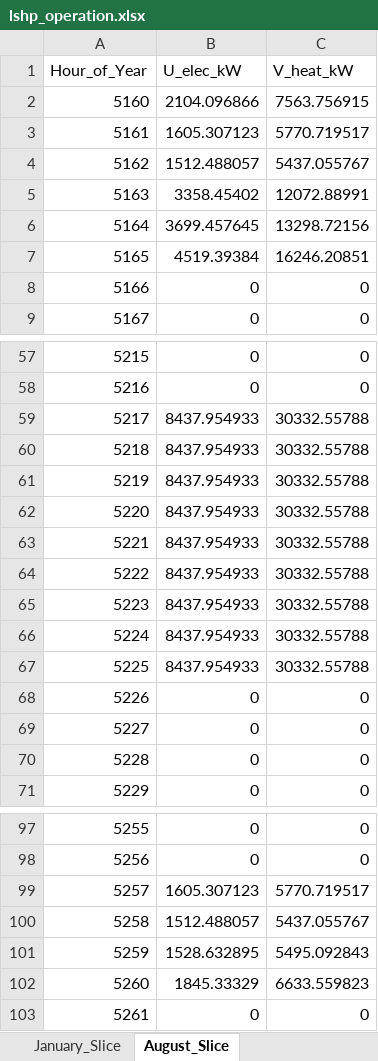
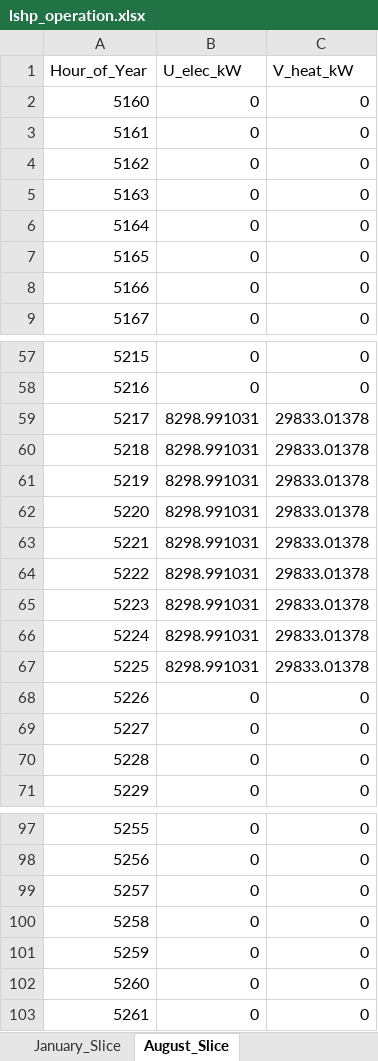
Before and after one commit to kfourlaris/MSc-thesis---Konstantinos-Fourlaris-, an Excel workbook: first_stage_optimization/lshp_operation.xlsx, sheet August_Slice, drawn as a sheet; only a part is shown, gaps mark what is left out; values as stored, in another font and other column widths than the file's, no borders; the diff covers the shown part only; the diff names each change by its address in the sheet, - before the commit and + after, or states it on an @@ line.

```diff
--- a/first_stage_optimization/lshp_operation.xlsx (sheet August_Slice)
+++ b/first_stage_optimization/lshp_operation.xlsx (sheet August_Slice)
-B2 (U_elec_kW): 2104.096866
+B2 (U_elec_kW): 0
-C2 (V_heat_kW): 7563.756915
+C2 (V_heat_kW): 0
-B3 (U_elec_kW): 1605.307123
+B3 (U_elec_kW): 0
-C3 (V_heat_kW): 5770.719517
+C3 (V_heat_kW): 0
-B4 (U_elec_kW): 1512.488057
+B4 (U_elec_kW): 0
-C4 (V_heat_kW): 5437.055767
+C4 (V_heat_kW): 0
-B5 (U_elec_kW): 3358.45402
+B5 (U_elec_kW): 0
-C5 (V_heat_kW): 12072.88991
+C5 (V_heat_kW): 0
-B6 (U_elec_kW): 3699.457645
+B6 (U_elec_kW): 0
-C6 (V_heat_kW): 13298.72156
+C6 (V_heat_kW): 0
-B7 (U_elec_kW): 4519.39384
+B7 (U_elec_kW): 0
-C7 (V_heat_kW): 16246.20851
+C7 (V_heat_kW): 0
-B59:B67 (U_elec_kW): 8437.954933
+B59:B67 (U_elec_kW): 8298.991031
-C59:C67 (V_heat_kW): 30332.55788
+C59:C67 (V_heat_kW): 29833.01378
-B99 (U_elec_kW): 1605.307123
+B99 (U_elec_kW): 0
-C99 (V_heat_kW): 5770.719517
+C99 (V_heat_kW): 0
-B100 (U_elec_kW): 1512.488057
+B100 (U_elec_kW): 0
-C100 (V_heat_kW): 5437.055767
+C100 (V_heat_kW): 0
-B101 (U_elec_kW): 1528.632895
+B101 (U_elec_kW): 0
-C101 (V_heat_kW): 5495.092843
+C101 (V_heat_kW): 0
-B102 (U_elec_kW): 1845.33329
+B102 (U_elec_kW): 0
-C102 (V_heat_kW): 6633.559823
+C102 (V_heat_kW): 0
```
Also changed, not shown: 142 edited cells elsewhere in this sheet, sheet January_Slice, 9 other files.
